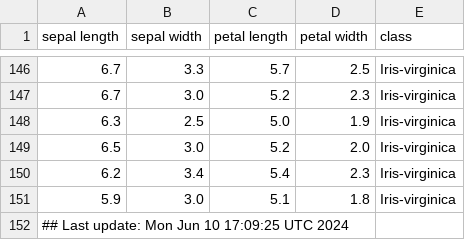
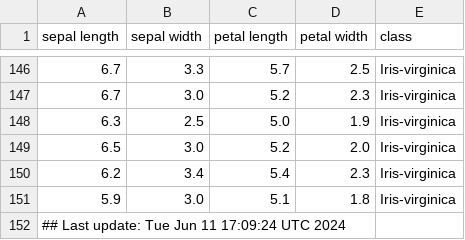
Before and after one commit to btmonier/misc_r_scripts, a CSV file: data/iris_dataset.csv, drawn as a sheet; only a part is shown, gaps mark what is left out.

Commit message:
GitHub Actions test

```diff
--- a/data/iris_dataset.csv
+++ b/data/iris_dataset.csv
@@ -151,2 +151,2 @@ sepal length,sepal width,petal length,petal width,class
 5.9,3.0,5.1,1.8,Iris-virginica
-## Last update: Mon Jun 10 17:09:25 UTC 2024
+## Last update: Tue Jun 11 17:09:24 UTC 2024
```
